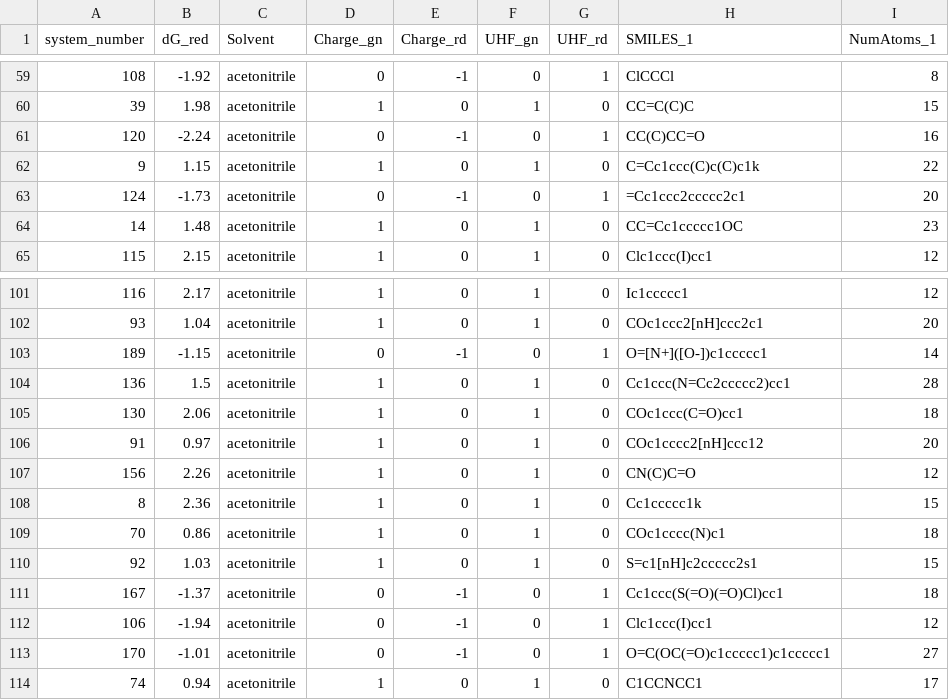
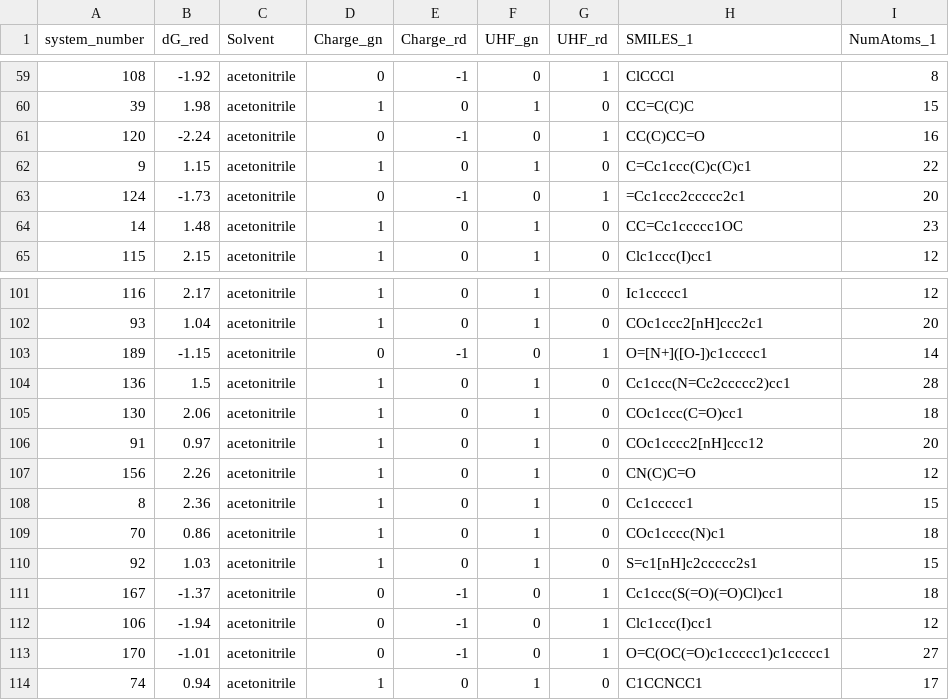
Before and after one commit to igmure/Redox_pred, a CSV file: data/OROP_updated.csv, drawn as a sheet; only a part is shown, gaps mark what is left out.

Commit message:
Fix SMILES formatting in OROP_updated.csv

```diff
--- a/data/OROP_updated.csv
+++ b/data/OROP_updated.csv
@@ -61,3 +61,3 @@ system_number,dG_red,Solvent,Charge_gn,Charge_rd,UHF_gn,UHF_rd,SMILES_1,NumAtoms
 120,-2.24,acetonitrile,0,-1,0,1,CC(C)CC=O,16,
-9,1.15,acetonitrile,1,0,1,0,C=Cc1ccc(C)c(C)c1k,22,
+9,1.15,acetonitrile,1,0,1,0,C=Cc1ccc(C)c(C)c1,22,
 124,-1.73,acetonitrile,0,-1,0,1,=Cc1ccc2ccccc2c1,20,
@@ -107,3 +107,3 @@ system_number,dG_red,Solvent,Charge_gn,Charge_rd,UHF_gn,UHF_rd,SMILES_1,NumAtoms
 156,2.26,acetonitrile,1,0,1,0,CN(C)C=O,12,
-8,2.36,acetonitrile,1,0,1,0,Cc1ccccc1k,15,
+8,2.36,acetonitrile,1,0,1,0,Cc1ccccc1,15,
 70,0.86,acetonitrile,1,0,1,0,COc1cccc(N)c1,18,
```
